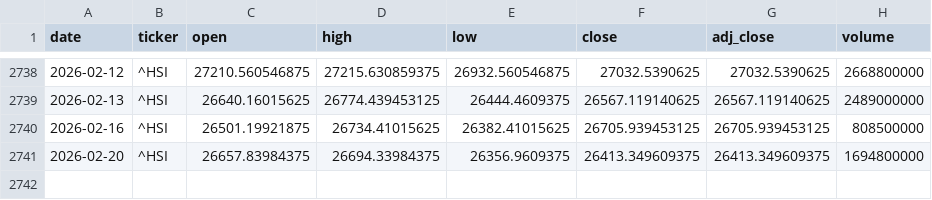
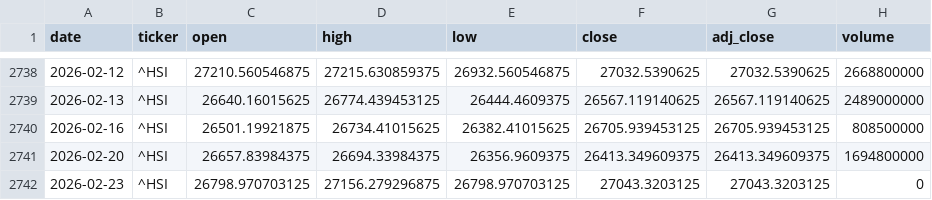
Before and after one commit to zid036116-ship-it/-, a CSV file: docs/market_data/Hang Seng 恒生指数___HSI.csv, drawn as a sheet; only a part is shown, gaps mark what is left out; the diff names each change by its address in the sheet, - before the commit and + after, or states it on an @@ line.

```diff
--- a/docs/market_data/Hang Seng 恒生指数___HSI.csv
+++ b/docs/market_data/Hang Seng 恒生指数___HSI.csv
+row 2742: 2026-02-23 | ^HSI | 26798.970703125 | 27156.279296875 | 26798.970703125 | 27043.3203125 | 27043.3203125 | 0
```
Also changed, not shown: docs/market_data/沪深300ETF_华泰柏瑞__510300.SS.csv, docs/market_data/美元指数DXY__DX-Y.NYB.csv, 3 other files.
